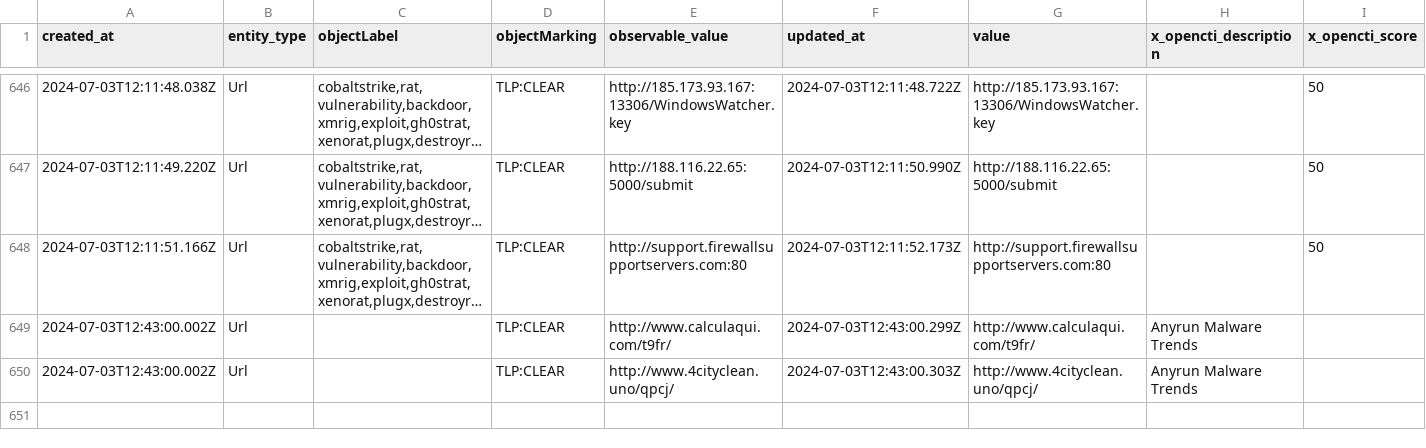
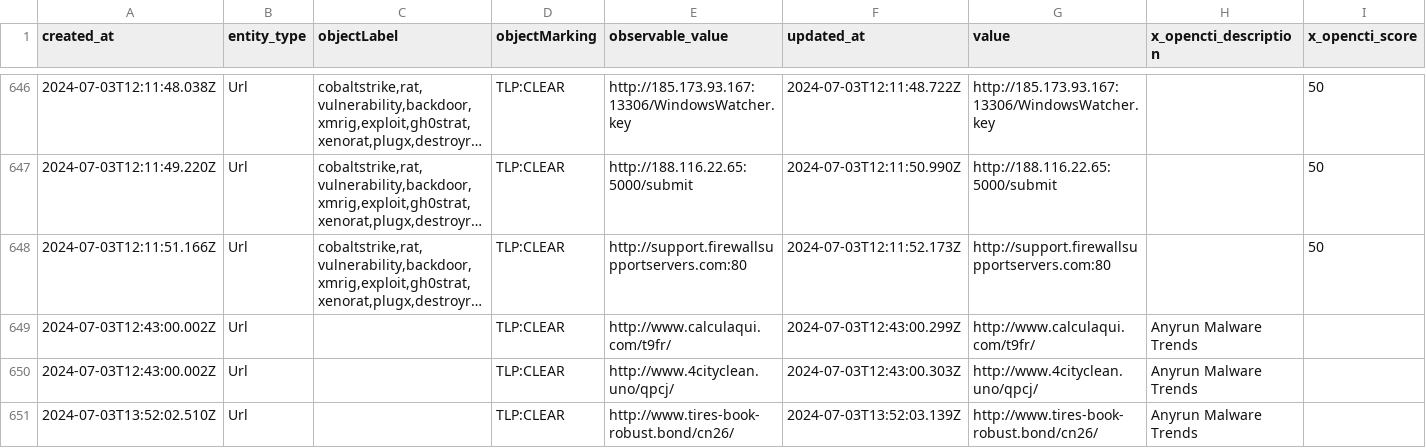
Before and after one commit to WildDogOne/CTI, a CSV file: url_24h.csv, drawn as a sheet; only a part is shown, gaps mark what is left out; long unchanged cells end in ….

```diff
--- a/url_24h.csv
+++ b/url_24h.csv
@@ -650 +650,2 @@
 "2024-07-03T12:43:00.002Z","Url","","TLP:CLEAR","http://www.4cityclean.uno/qpcj/","2024-07-03T12:43:00.303Z","http://www.4cityclean.uno/qpcj/","Anyrun Malware Trends",""
+"2024-07-03T13:52:02.510Z","Url","","TLP:CLEAR","http://www.tires-book-robust.bond/cn26/","2024-07-03T13:52:03.139Z","http://www.tires-book-robust.bond/cn26/","Anyrun Malware Trends",""
```
Also changed, not shown: 1 other file.
